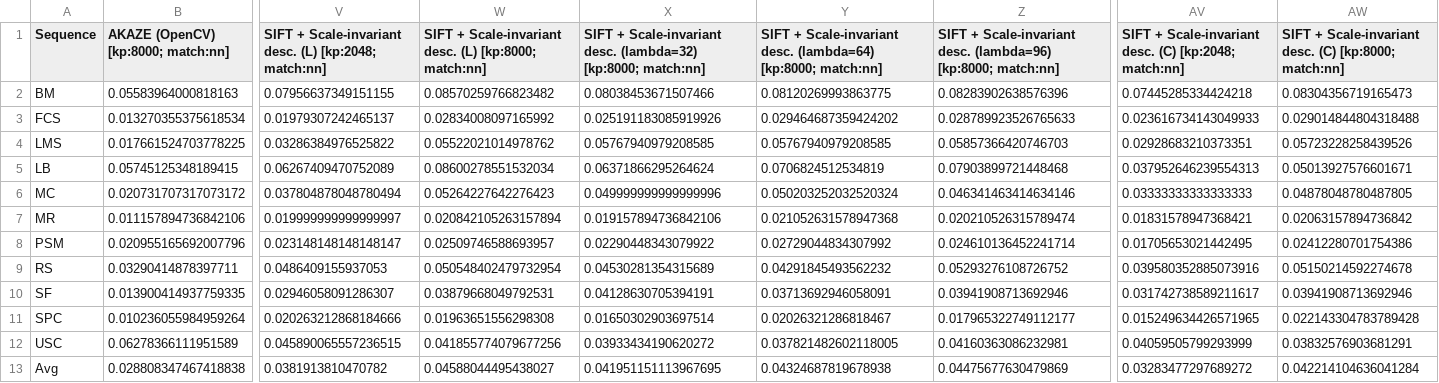
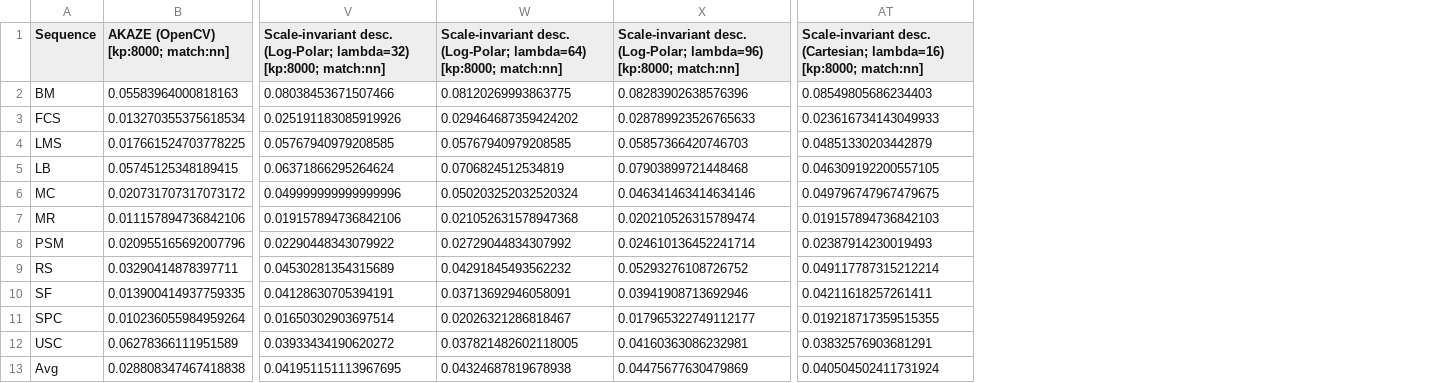
Before and after one commit to image-matching-workshop/image-matching-workshop.github.io, a CSV file: csv/stereo-map15-perseq.csv, drawn as a sheet; only a part is shown, gaps mark what is left out; removed rows and columns are numbered as before the commit, all else as after; the diff names each change by its address in the sheet, - before the commit and + after, or states it on an @@ line.

```diff
--- a/csv/stereo-map15-perseq.csv
+++ b/csv/stereo-map15-perseq.csv
-column V, rows 1-13: SIFT + Scale-invariant desc. (L) [kp:2048; match:nn] | 0.07956637349151155 | 0.01979307242465137 | 0.03286384976525822 | 0.06267409470752089 | 0.037804878048780494 | 0.019999999999999997 | 0.023148148148148147 | 0.0486409155937053 | 0.02946058091286307 | 0.020263212868184666 | 0.045890065557236515 | 0.0381913810470782
-column W, rows 1-13: SIFT + Scale-invariant desc. (L) [kp:8000; match:nn] | 0.08570259766823482 | 0.02834008097165992 | 0.05522021014978762 | 0.08600278551532034 | 0.05264227642276423 | 0.020842105263157894 | 0.02509746588693957 | 0.050548402479732954 | 0.03879668049792531 | 0.01963651556298308 | 0.041855774079677256 | 0.04588044495438027
-column AV, rows 1-13: SIFT + Scale-invariant desc. (C) [kp:2048; match:nn] | 0.07445285334424218 | 0.023616734143049933 | 0.02928683210373351 | 0.037952646239554313 | 0.03333333333333333 | 0.01831578947368421 | 0.01705653021442495 | 0.039580352885073916 | 0.031742738589211617 | 0.015249634426571965 | 0.04059505799293999 | 0.03283477297689272
-column AW, rows 1-13: SIFT + Scale-invariant desc. (C) [kp:8000; match:nn] | 0.08304356719165473 | 0.029014844804318488 | 0.05723228258439526 | 0.05013927576601671 | 0.04878048780487805 | 0.02063157894736842 | 0.02412280701754386 | 0.05150214592274678 | 0.03941908713692946 | 0.022143304783789428 | 0.03832576903681291 | 0.042214104636041284
+column AT, rows 1-13: Scale-invariant desc. (Cartesian; lambda=16) [kp:8000; match:nn] | 0.08549805686234403 | 0.023616734143049933 | 0.04851330203442879 | 0.046309192200557105 | 0.049796747967479675 | 0.019157894736842103 | 0.02387914230019493 | 0.049117787315212214 | 0.04211618257261411 | 0.019218717359515355 | 0.03832576903681291 | 0.040504502411731924
-V1: SIFT + Scale-invariant desc. (lambda=32) [kp:8000; match:nn]
+V1: Scale-invariant desc. (Log-Polar; lambda=32) [kp:8000; match:nn]
-W1: SIFT + Scale-invariant desc. (lambda=64) [kp:8000; match:nn]
+W1: Scale-invariant desc. (Log-Polar; lambda=64) [kp:8000; match:nn]
-X1: SIFT + Scale-invariant desc. (lambda=96) [kp:8000; match:nn]
+X1: Scale-invariant desc. (Log-Polar; lambda=96) [kp:8000; match:nn]
```
Also changed, not shown: csv/mvs-map-th.csv, csv/mvs-map15-perseq-kp-2048.csv, 39 other files.
